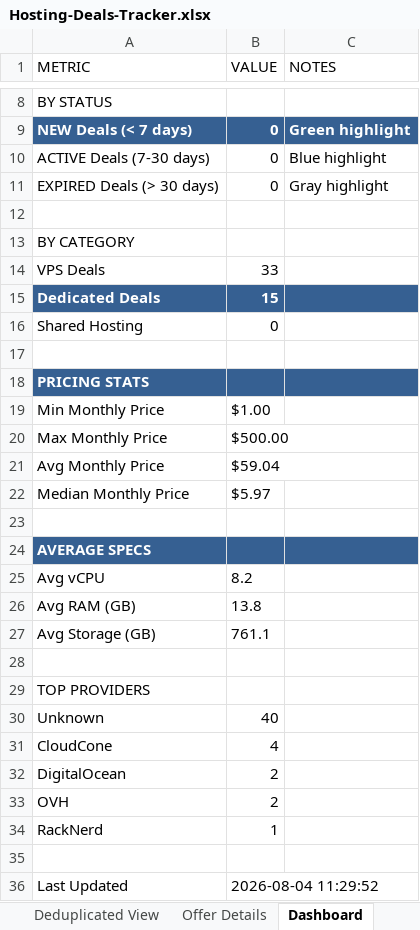
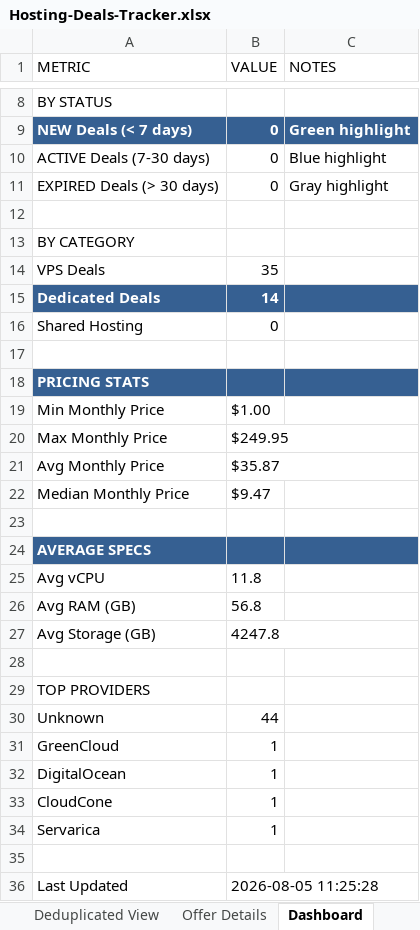
Before and after one commit to bojak83318/hosting-deals-tracker, an Excel workbook: output/Hosting-Deals-Tracker.xlsx, sheet Dashboard, drawn as a sheet; only a part is shown, gaps mark what is left out; values as stored, in another font and other column widths than the file's, no borders; removed rows and columns are numbered as before the commit, all else as after; the diff names each change by its address in the sheet, - before the commit and + after, or states it on an @@ line.

```diff
--- a/output/Hosting-Deals-Tracker.xlsx (sheet Dashboard)
+++ b/output/Hosting-Deals-Tracker.xlsx (sheet Dashboard)
-B14 (VALUE): 33
+B14 (VALUE): 35
-B15 (VALUE): 15
+B15 (VALUE): 14
-B20 (VALUE): $500.00
+B20 (VALUE): $249.95
-B21 (VALUE): $59.04
+B21 (VALUE): $35.87
-B22 (VALUE): $5.97
+B22 (VALUE): $9.47
-B25 (VALUE): 8.2
+B25 (VALUE): 11.8
-B26 (VALUE): 13.8
+B26 (VALUE): 56.8
-B27 (VALUE): 761.1
+B27 (VALUE): 4247.8
-B30 (VALUE): 40
+B30 (VALUE): 44
-row 31: CloudCone | 4
+row 31: GreenCloud | 1
-B32 (VALUE): 2
+B32 (VALUE): 1
-row 33: OVH | 2
+row 33: CloudCone | 1
-A34 (METRIC): RackNerd
+A34 (METRIC): Servarica
-B36 (VALUE): 2026-08-04 11:29:52
+B36 (VALUE): 2026-08-05 11:25:28
```
Also changed, not shown: sheet Raw Data, sheet Deals Tracker, sheet Deduplicated View, sheet Offer Details, 1 other file.
